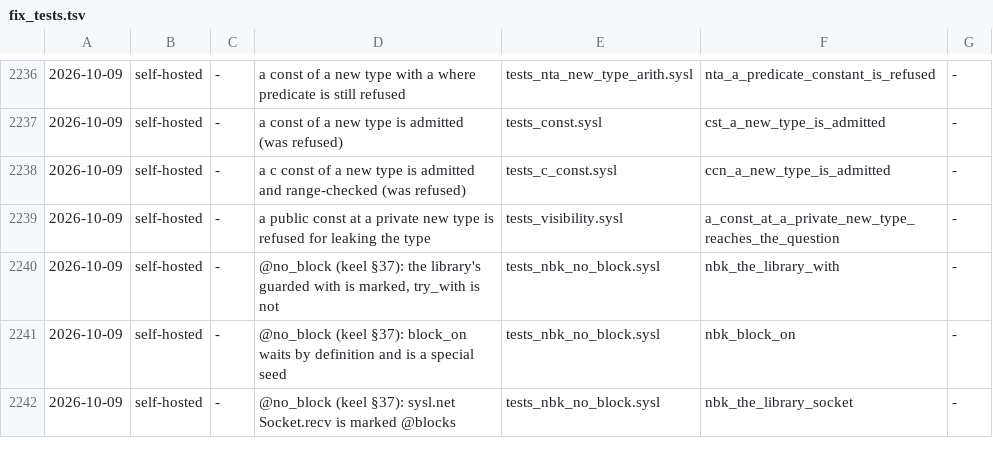
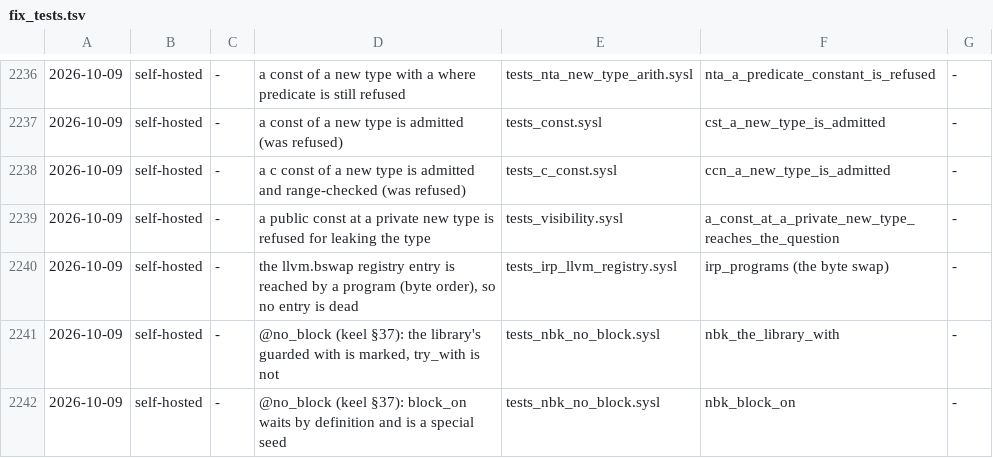
Before and after one commit to sysl-lang/sysl, a TSV file: scripts/fix_tests.tsv, drawn as a sheet; only a part is shown, gaps mark what is left out; the shorter side is filled out with more unchanged rows; the diff names each change by its address in the sheet, - before the commit and + after, or states it on an @@ line.

```diff
--- a/scripts/fix_tests.tsv
+++ b/scripts/fix_tests.tsv
+row 2240: 2026-10-09 | self-hosted | - | the llvm.bswap registry entry is reached by a program (byte order), so no entry is dead | tests_irp_llvm_registry.sysl | irp_programs (the byte swap) | -
```
Also changed, not shown: 1 other file.
